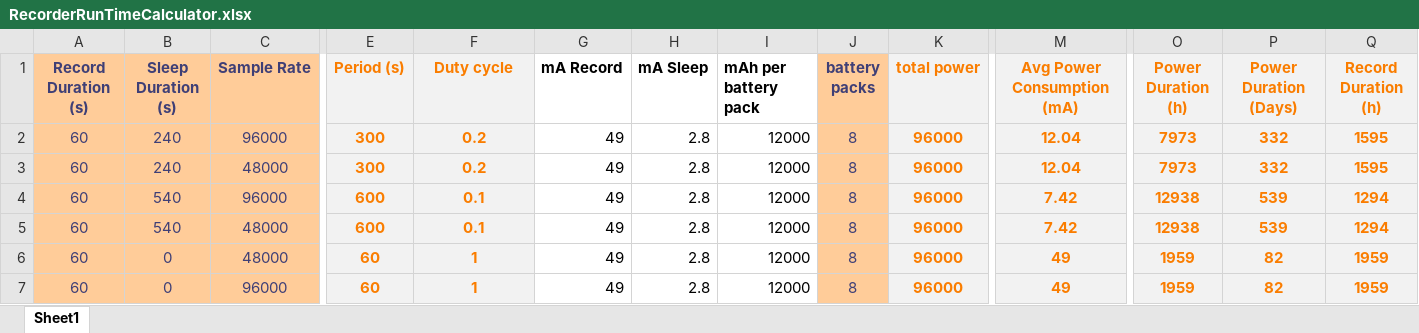
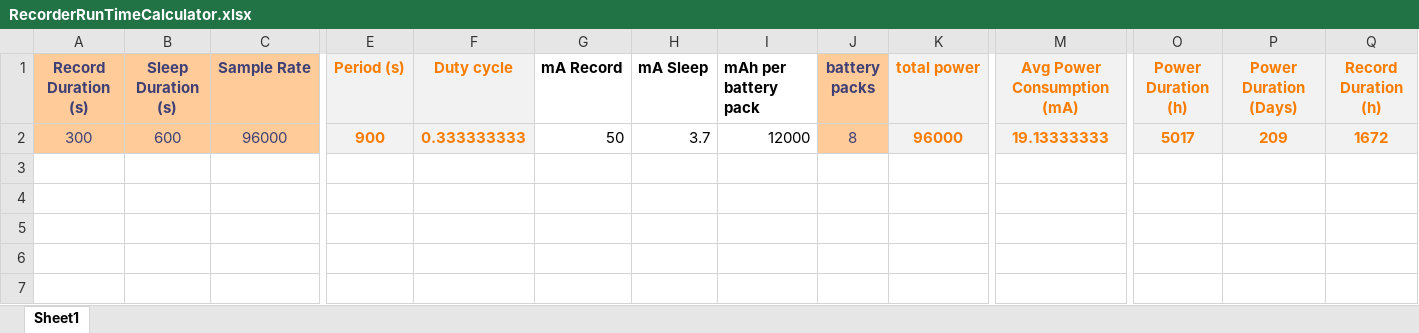
Before and after one commit to loggerhead-instruments/LS1, an Excel workbook: Manual/RecorderRunTimeCalculator.xlsx, sheet Sheet1, drawn as a sheet; only a part is shown, gaps mark what is left out; values as stored, in another font and other column widths than the file's, no borders; removed rows and columns are numbered as before the commit, all else as after; rows hold the shown columns only; the diff names each change by its address in the sheet, - before the commit and + after, or states it on an @@ line.

Commit message:
Update RecorderRunTimeCalculator.xlsx

```diff
--- a/Manual/RecorderRunTimeCalculator.xlsx (sheet Sheet1)
+++ b/Manual/RecorderRunTimeCalculator.xlsx (sheet Sheet1)
-row 2: 60 | 240 | 96000 | 300 | 0.2 | 49 | 2.8 | 12000 | 8 | 96000 | 12.04 | 7973 | 332 | 1595
-row 3: 60 | 240 | 48000 | 300 | 0.2 | 49 | 2.8 | 12000 | 8 | 96000 | 12.04 | 7973 | 332 | 1595
-row 4: 60 | 540 | 96000 | 600 | 0.1 | 49 | 2.8 | 12000 | 8 | 96000 | 7.42 | 12938 | 539 | 1294
-row 5: 60 | 540 | 48000 | 600 | 0.1 | 49 | 2.8 | 12000 | 8 | 96000 | 7.42 | 12938 | 539 | 1294
-row 6: 60 | 0 | 48000 | 60 | 1 | 49 | 2.8 | 12000 | 8 | 96000 | 49 | 1959 | 82 | 1959
-row 7: 60 | 0 | 96000 | 60 | 1 | 49 | 2.8 | 12000 | 8 | 96000 | 49 | 1959 | 82 | 1959
+row 2: 300 | 600 | 96000 | 900 | 0.333333333 | 50 | 3.7 | 12000 | 8 | 96000 | 19.13333333 | 5017 | 209 | 1672
```
